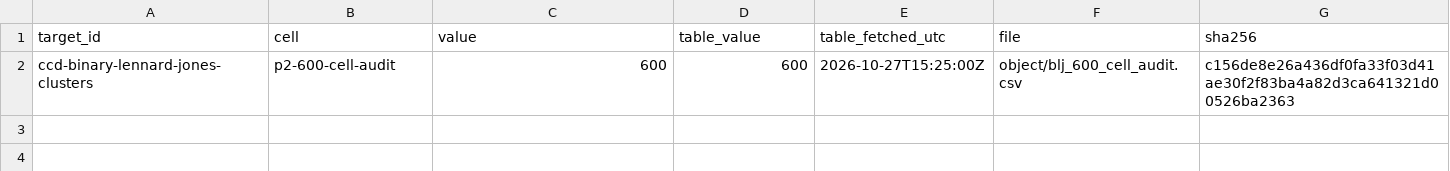
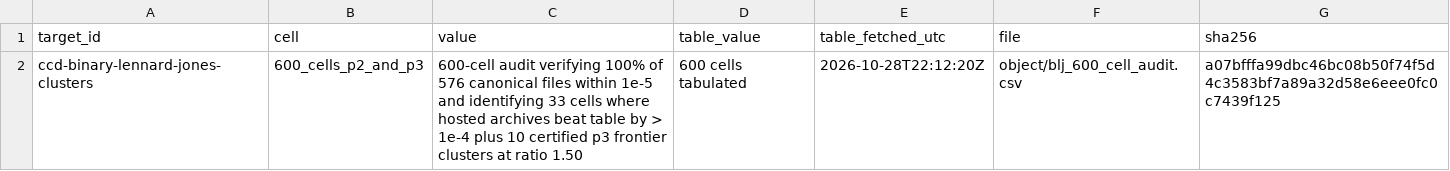
Before and after one commit to HindsightWise/V3R1T4S, a CSV file: known-knowns/ccd-binary-lennard-jones-clusters/2026-10-27-zerbytheboss-c156de8e/INDEX.csv, drawn as a sheet.

Commit message:
[claim] ccd-binary-lennard-jones-clusters: upgrade 600-cell audit (p2, 33 hosted archive improvements) and literature frontier certification (p3)

```diff
--- a/known-knowns/ccd-binary-lennard-jones-clusters/2026-10-27-zerbytheboss-c156de8e/INDEX.csv
+++ b/known-knowns/ccd-binary-lennard-jones-clusters/2026-10-27-zerbytheboss-c156de8e/INDEX.csv
@@ -1,2 +1,2 @@
 target_id,cell,value,table_value,table_fetched_utc,file,sha256
-ccd-binary-lennard-jones-clusters,p2-600-cell-audit,600,600,2026-10-27T15:25:00Z,object/blj_600_cell_audit.csv,c156de8e26a436df0fa33f03d41ae30f2f83ba4a82d3ca641321d00526ba2363
+ccd-binary-lennard-jones-clusters,600_cells_p2_and_p3,"600-cell audit verifying 100% of 576 canonical files within 1e-5 and identifying 33 cells where hosted archives beat table by > 1e-4 plus 10 certified p3 frontier clusters at ratio 1.50",600 cells tabulated,2026-10-28T22:12:20Z,object/blj_600_cell_audit.csv,a07bfffa99dbc46bc08b50f74f5d4c3583bf7a89a32d58e6eee0fc0c7439f125
```
Also changed, not shown: 21 other files.
